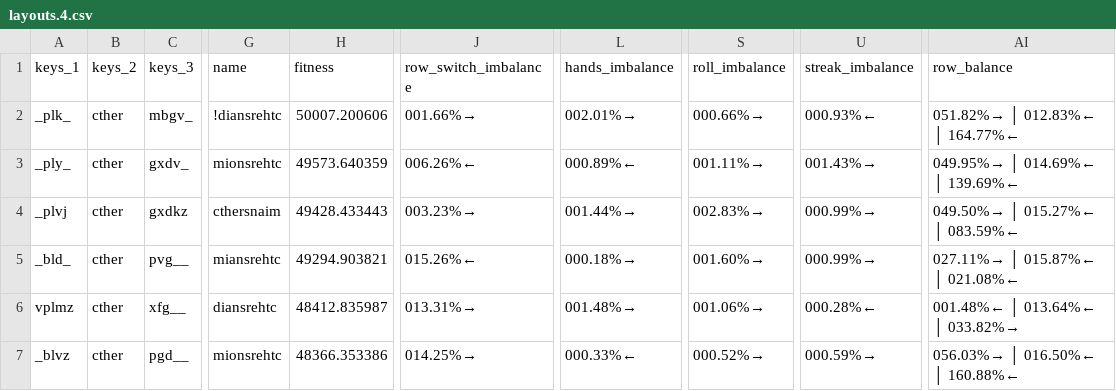
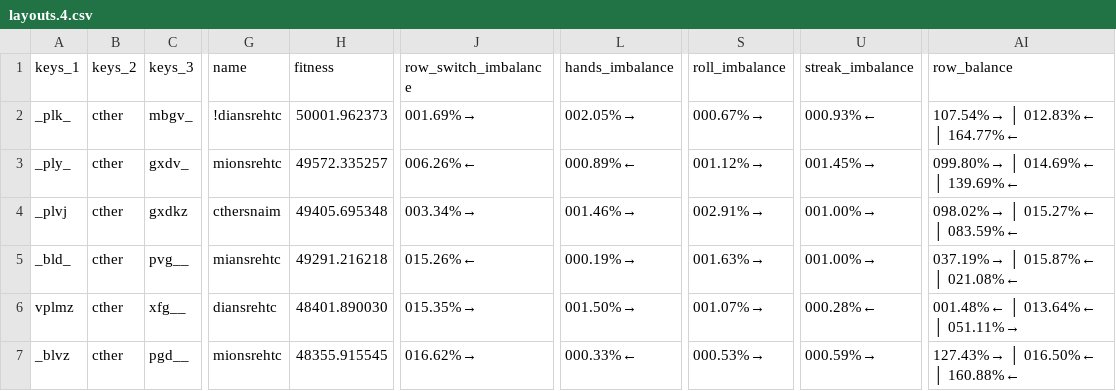
Before and after one commit to sgaliamov/keyvolve, a CSV file: data/layouts.4.csv, drawn as a sheet; only a part is shown, gaps mark what is left out; the diff covers the shown part only; the diff names each change by its address in the sheet, - before the commit and + after, or states it on an @@ line.

```diff
--- a/data/layouts.4.csv
+++ b/data/layouts.4.csv
-H2 (fitness): 50007.200606
+H2 (fitness): 50001.962373
-J2 (row_switch_imbalance): 001.66%→
+J2 (row_switch_imbalance): 001.69%→
-L2 (hands_imbalance): 002.01%→
+L2 (hands_imbalance): 002.05%→
-S2 (roll_imbalance): 000.66%→
+S2 (roll_imbalance): 000.67%→
-AI2 (row_balance): 051.82%→ │ 012.83%← │ 164.77%←
+AI2 (row_balance): 107.54%→ │ 012.83%← │ 164.77%←
-H3 (fitness): 49573.640359
+H3 (fitness): 49572.335257
-S3 (roll_imbalance): 001.11%→
+S3 (roll_imbalance): 001.12%→
-U3 (streak_imbalance): 001.43%→
+U3 (streak_imbalance): 001.45%→
-AI3 (row_balance): 049.95%→ │ 014.69%← │ 139.69%←
+AI3 (row_balance): 099.80%→ │ 014.69%← │ 139.69%←
-H4 (fitness): 49428.433443
+H4 (fitness): 49405.695348
-J4 (row_switch_imbalance): 003.23%→
+J4 (row_switch_imbalance): 003.34%→
-L4 (hands_imbalance): 001.44%→
+L4 (hands_imbalance): 001.46%→
-S4 (roll_imbalance): 002.83%→
+S4 (roll_imbalance): 002.91%→
-U4:U5 (streak_imbalance): 000.99%→
+U4:U5 (streak_imbalance): 001.00%→
-AI4 (row_balance): 049.50%→ │ 015.27%← │ 083.59%←
+AI4 (row_balance): 098.02%→ │ 015.27%← │ 083.59%←
-H5 (fitness): 49294.903821
+H5 (fitness): 49291.216218
-L5 (hands_imbalance): 000.18%→
+L5 (hands_imbalance): 000.19%→
-S5 (roll_imbalance): 001.60%→
+S5 (roll_imbalance): 001.63%→
-AI5 (row_balance): 027.11%→ │ 015.87%← │ 021.08%←
+AI5 (row_balance): 037.19%→ │ 015.87%← │ 021.08%←
-H6 (fitness): 48412.835987
+H6 (fitness): 48401.890030
-J6 (row_switch_imbalance): 013.31%→
+J6 (row_switch_imbalance): 015.35%→
-L6 (hands_imbalance): 001.48%→
+L6 (hands_imbalance): 001.50%→
-S6 (roll_imbalance): 001.06%→
+S6 (roll_imbalance): 001.07%→
-AI6 (row_balance): 001.48%← │ 013.64%← │ 033.82%→
+AI6 (row_balance): 001.48%← │ 013.64%← │ 051.11%→
-H7 (fitness): 48366.353386
+H7 (fitness): 48355.915545
-J7 (row_switch_imbalance): 014.25%→
+J7 (row_switch_imbalance): 016.62%→
-S7 (roll_imbalance): 000.52%→
+S7 (roll_imbalance): 000.53%→
-AI7 (row_balance): 056.03%→ │ 016.50%← │ 160.88%←
+AI7 (row_balance): 127.43%→ │ 016.50%← │ 160.88%←
```
Also changed, not shown: 37 edited cells elsewhere in this file, data/layouts.1.csv, data/layouts.2.csv, 9 other files.
